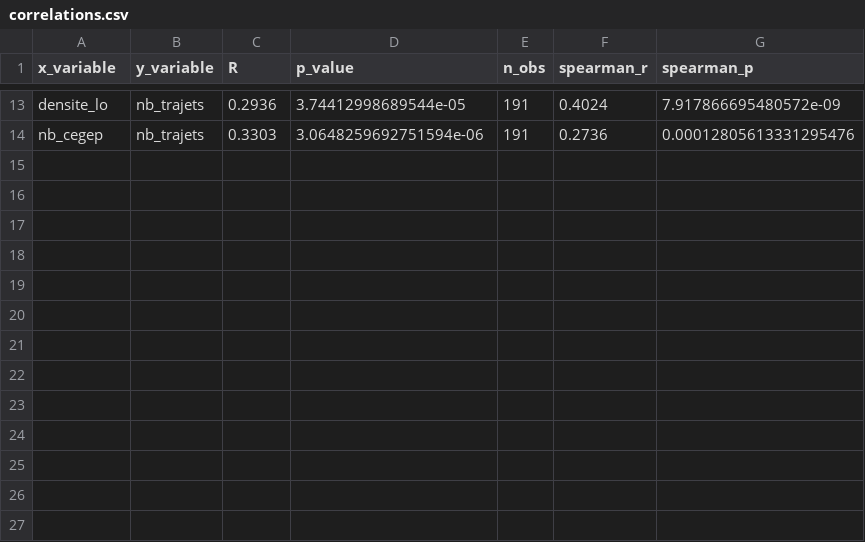
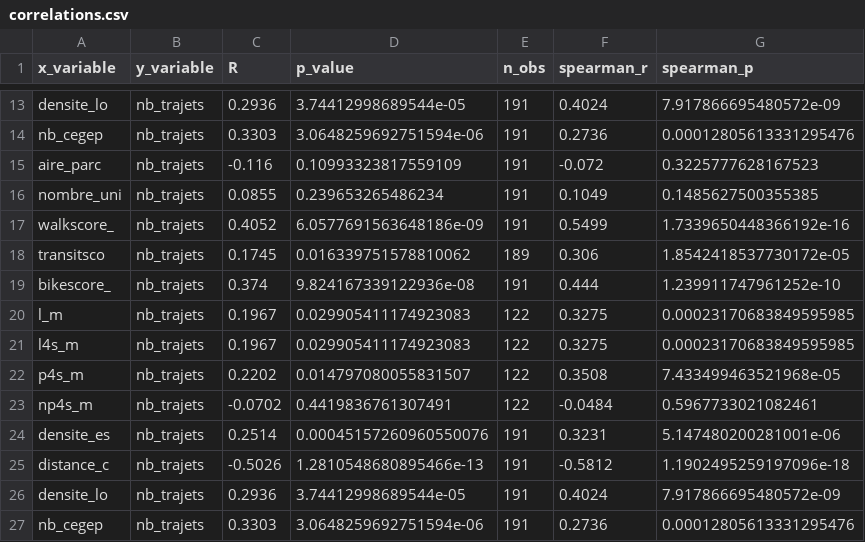
Before and after one commit to OlivierStGeorges/winter_bixi, a CSV file: output/hiver_2425/250m/correlations.csv, drawn as a sheet; only a part is shown, gaps mark what is left out; the diff names each change by its address in the sheet, - before the commit and + after, or states it on an @@ line.

```diff
--- a/output/hiver_2425/250m/correlations.csv
+++ b/output/hiver_2425/250m/correlations.csv
+row 15: aire_parc | nb_trajets | -0.116 | 0.10993323817559109 | 191 | -0.072 | 0.3225777628167523
+row 16: nombre_uni | nb_trajets | 0.0855 | 0.239653265486234 | 191 | 0.1049 | 0.1485627500355385
+row 17: walkscore_ | nb_trajets | 0.4052 | 6.0577691563648186e-09 | 191 | 0.5499 | 1.7339650448366192e-16
+row 18: transitsco | nb_trajets | 0.1745 | 0.016339751578810062 | 189 | 0.306 | 1.8542418537730172e-05
+row 19: bikescore_ | nb_trajets | 0.374 | 9.824167339122936e-08 | 191 | 0.444 | 1.239911747961252e-10
+row 20: l_m | nb_trajets | 0.1967 | 0.029905411174923083 | 122 | 0.3275 | 0.00023170683849595985
+row 21: l4s_m | nb_trajets | 0.1967 | 0.029905411174923083 | 122 | 0.3275 | 0.00023170683849595985
+row 22: p4s_m | nb_trajets | 0.2202 | 0.014797080055831507 | 122 | 0.3508 | 7.433499463521968e-05
+row 23: np4s_m | nb_trajets | -0.0702 | 0.4419836761307491 | 122 | -0.0484 | 0.5967733021082461
+row 24: densite_es | nb_trajets | 0.2514 | 0.00045157260960550076 | 191 | 0.3231 | 5.147480200281001e-06
+row 25: distance_c | nb_trajets | -0.5026 | 1.2810548680895466e-13 | 191 | -0.5812 | 1.1902495259197096e-18
+row 26: densite_lo | nb_trajets | 0.2936 | 3.74412998689544e-05 | 191 | 0.4024 | 7.917866695480572e-09
+row 27: nb_cegep | nb_trajets | 0.3303 | 3.0648259692751594e-06 | 191 | 0.2736 | 0.00012805613331295476
```
Also changed, not shown: 36 other files.
